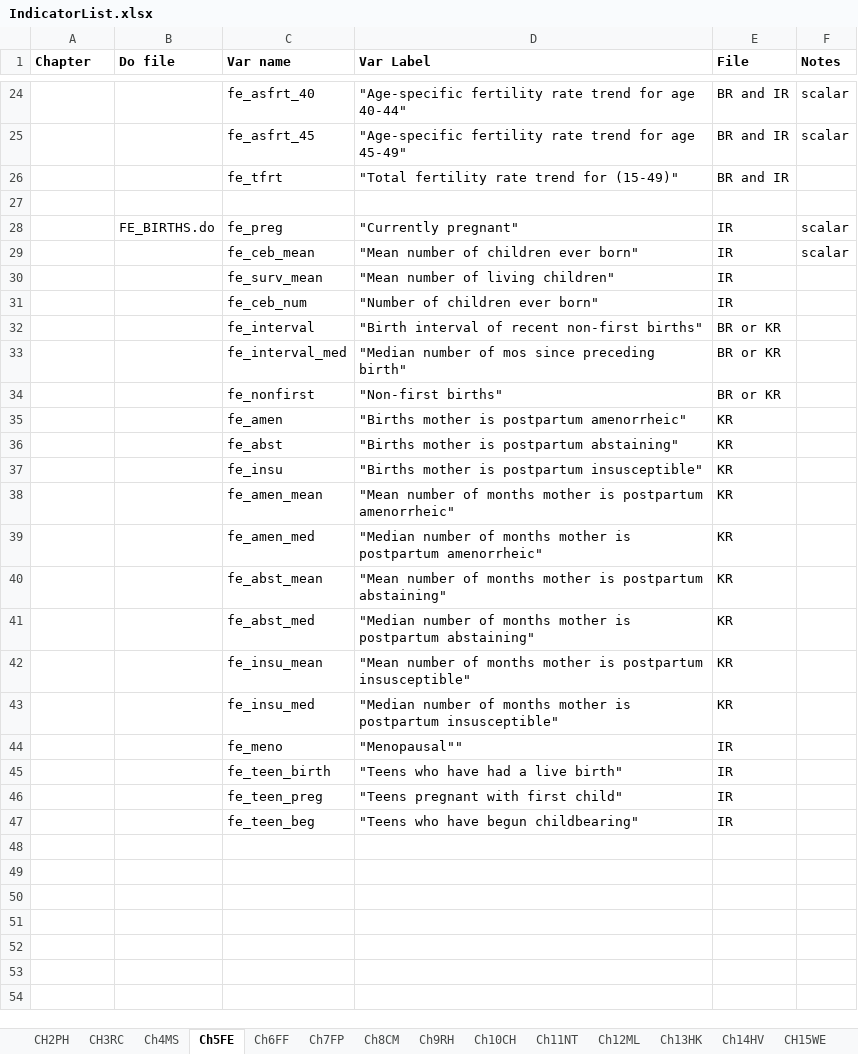
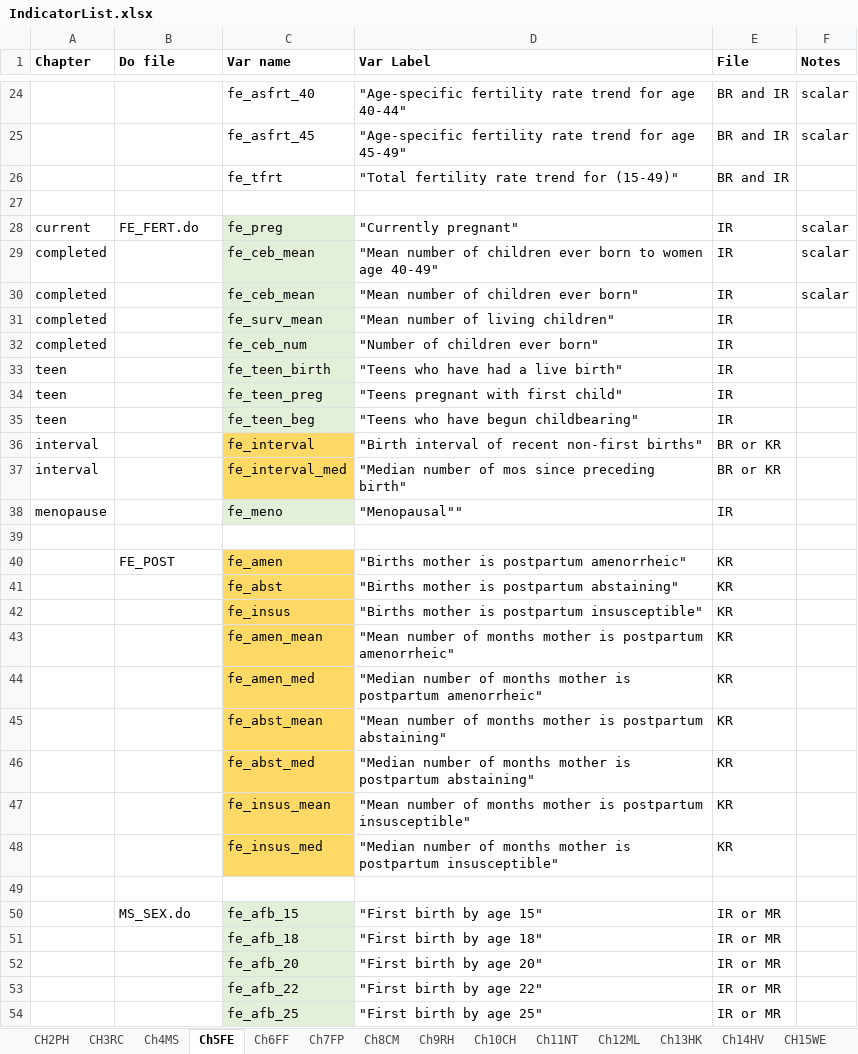
Before and after one commit to DHSProgram/DHS-Indicators-Stata, an Excel workbook: IndicatorList.xlsx, sheet Ch5FE, drawn as a sheet; only a part is shown, gaps mark what is left out; values as stored, in another font and other column widths than the file's, no borders; removed rows and columns are numbered as before the commit, all else as after; the diff covers the shown part only; the diff names each change by its address in the sheet, - before the commit and + after, or states it on an @@ line.

```diff
--- a/IndicatorList.xlsx (sheet Ch5FE)
+++ b/IndicatorList.xlsx (sheet Ch5FE)
-A28 (Chapter): (empty)
+A28 (Chapter): current
-B28 (Do file): FE_BIRTHS.do
+B28 (Do file): FE_FERT.do
-C28 fill: none
+C28 fill: #E2F0D9
+row 29: completed |  | fe_ceb_mean | "Mean number of children ever born to women age 40-49" | IR | scalar
-A30:A32 (Chapter): (empty)
+A30:A32 (Chapter): completed
-C30:C32 fill: none
+C30:C32 fill: #E2F0D9
+row 33: teen |  | fe_teen_birth | "Teens who have had a live birth" | IR
+row 34: teen |  | fe_teen_preg | "Teens pregnant with first child" | IR
+row 35: teen |  | fe_teen_beg | "Teens who have begun childbearing" | IR
-A36:A37 (Chapter): (empty)
+A36:A37 (Chapter): interval
-C36:C37 fill: none
+C36:C37 fill: #FFD966
+row 38: menopause |  | fe_meno | "Menopausal"" | IR
-row 39:  |  | fe_nonfirst | "Non-first births" | BR or KR
+row 39: (empty)
-B40 (Do file): (empty)
+B40 (Do file): FE_POST
-C40:C48 fill: none
+C40:C48 fill: #FFD966
-C42 (Var name): fe_insu
+C42 (Var name): fe_insus
-C47 (Var name): fe_insu_mean
+C47 (Var name): fe_insus_mean
-C48 (Var name): fe_insu_med
+C48 (Var name): fe_insus_med
-row 49:  |  | fe_meno | "Menopausal"" | IR
+row 49: (empty)
-row 45:  |  | fe_teen_birth | "Teens who have had a live birth" | IR
-row 46:  |  | fe_teen_preg | "Teens pregnant with first child" | IR
-row 47:  |  | fe_teen_beg | "Teens who have begun childbearing" | IR
+row 50:  | MS_SEX.do | fe_afb_15 | "First birth by age 15" | IR or MR
+row 51:  |  | fe_afb_18 | "First birth by age 18" | IR or MR
+row 52:  |  | fe_afb_20 | "First birth by age 20" | IR or MR
+row 53:  |  | fe_afb_22 | "First birth by age 22" | IR or MR
+row 54:  |  | fe_afb_25 | "First birth by age 25" | IR or MR
```
Also changed, not shown: 2 added rows elsewhere in this sheet, sheet Ch11NT, sheet CH15WE, sheet Ch13HK, sheet CH17DV, 4 other files.
